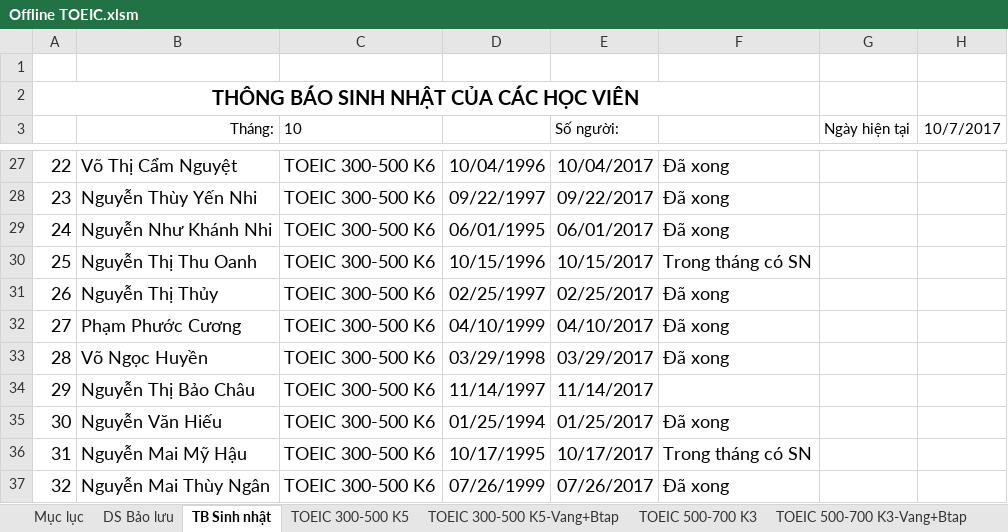
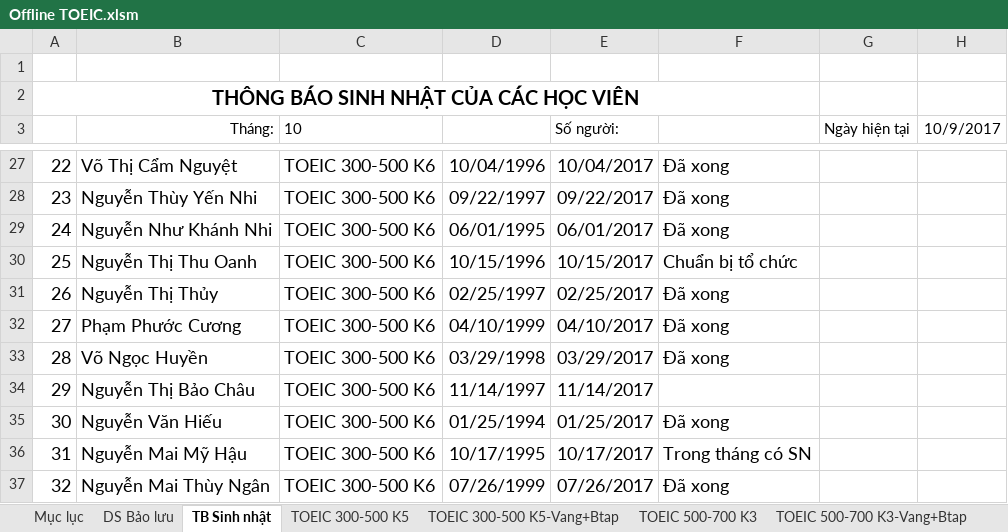
Before and after one commit to dhphong87/Success, an Excel workbook: Danh Sach Lop/Offline TOEIC.xlsm, sheet TB Sinh nhật, drawn as a sheet; only a part is shown, gaps mark what is left out; values as stored, in another font and other column widths than the file's, no borders; conditional formats not drawn; the diff names each change by its address in the sheet, - before the commit and + after, or states it on an @@ line.

```diff
--- a/Danh Sach Lop/Offline TOEIC.xlsm (sheet TB Sinh nhật)
+++ b/Danh Sach Lop/Offline TOEIC.xlsm (sheet TB Sinh nhật)
-H3: 10/7/2017
+H3: 10/9/2017
-F30: Trong tháng có SN
+F30: Chuẩn bị tổ chức
```
Also changed, not shown: sheet TOEIC 300-500 K7.
